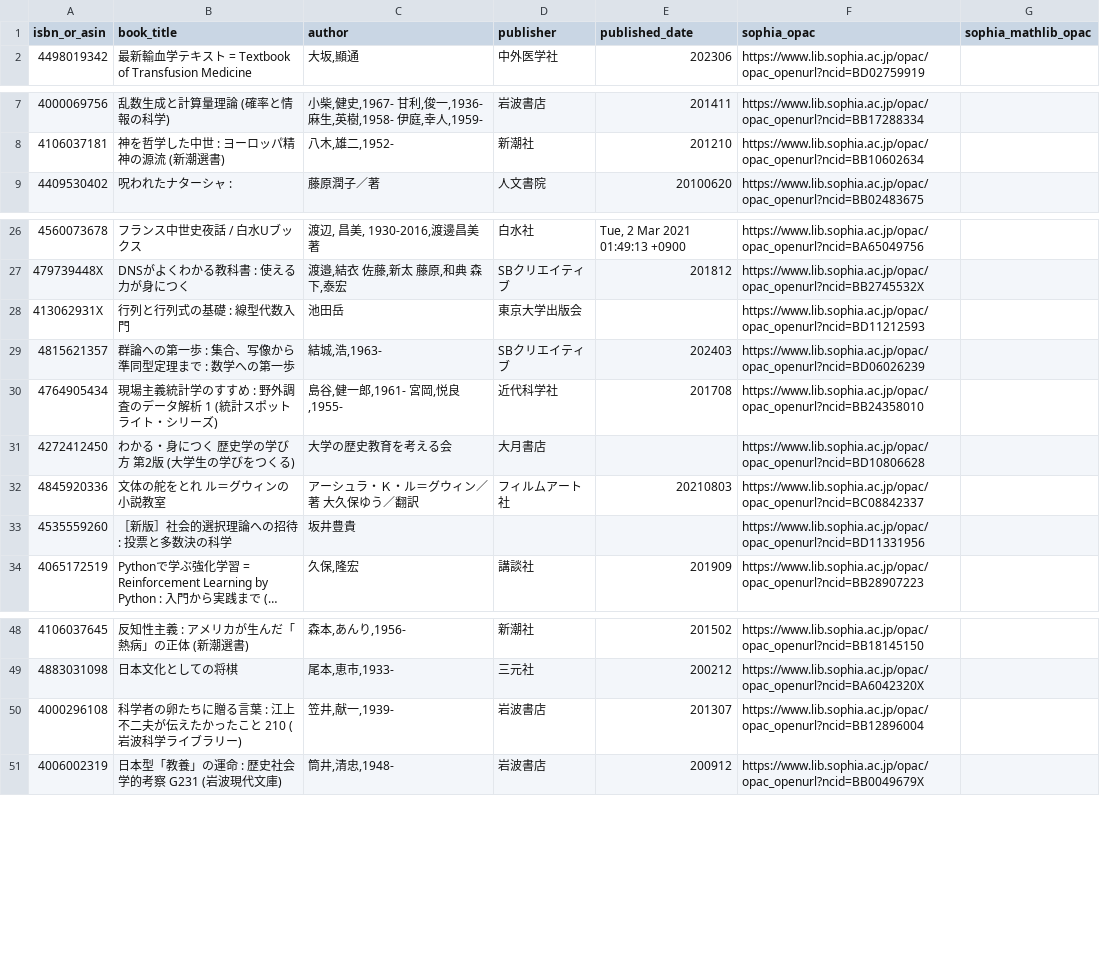
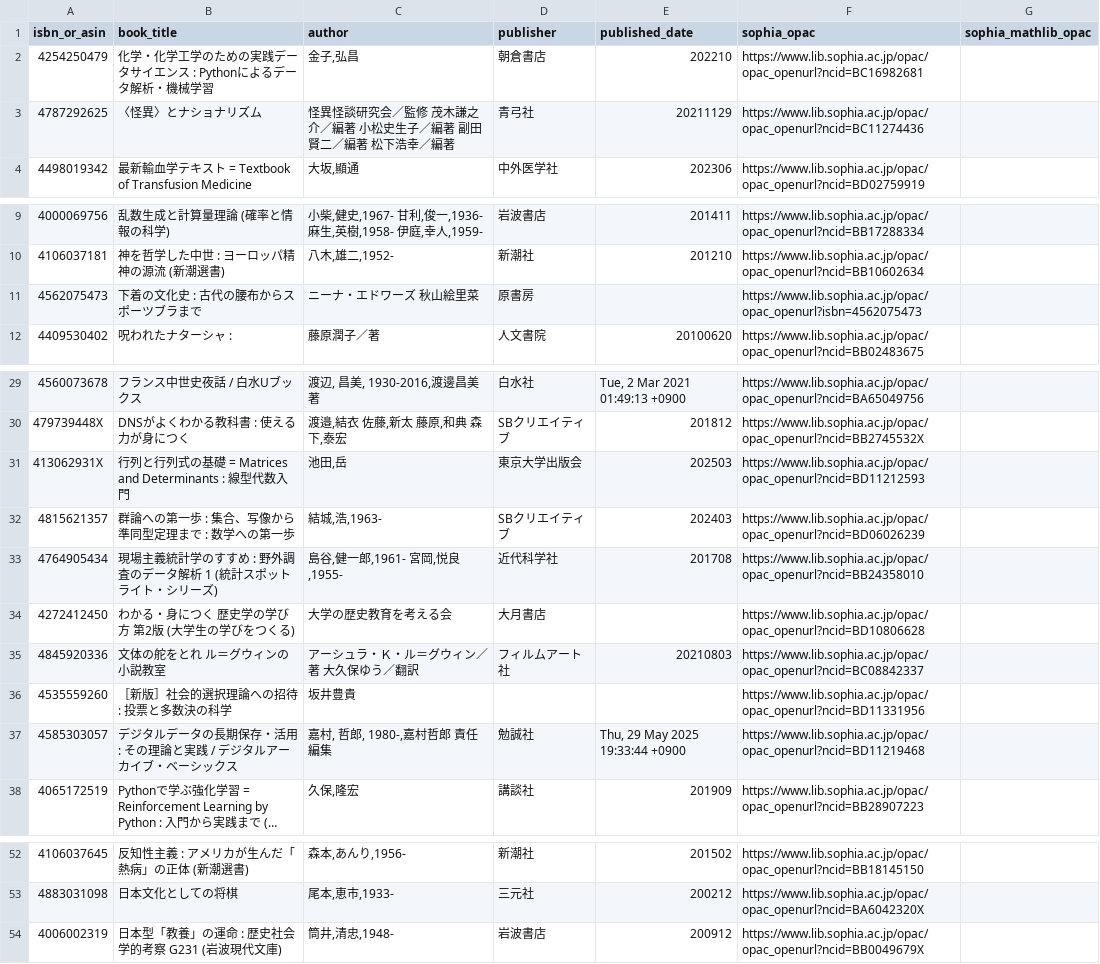
Before and after one commit to stepney141/bookmeter, a CSV file: csv/in_Sophia.csv, drawn as a sheet; only a part is shown, gaps mark what is left out; long unchanged cells end in …; removed rows and columns are numbered as before the commit, all else as after; the diff covers the shown part only; the diff names each change by its address in the sheet, - before the commit and + after, or states it on an @@ line.

```diff
--- a/csv/in_Sophia.csv
+++ b/csv/in_Sophia.csv
+row 2: 4254250479 | 化学・化学工学のための実践データサイエンス : Pythonによるデータ解析・機械学習 | 金子,弘昌 | 朝倉書店 | 202210 | https://www.lib.sophia.ac.jp/opac/opac_openurl?ncid=BC16982681
+row 3: 4787292625 | 〈怪異〉とナショナリズム | 怪異怪談研究会／監修 茂木謙之介／編著 小松史生子／編著 副田賢二／編著 松下浩幸／編著 | 青弓社 | 20211129 | https://www.lib.sophia.ac.jp/opac/opac_openurl?ncid=BC11274436
+row 11: 4562075473 | 下着の文化史 : 古代の腰布からスポーツブラまで | ニーナ・エドワーズ 秋山絵里菜 | 原書房 |  | https://www.lib.sophia.ac.jp/opac/opac_openurl?isbn=4562075473
-B31 (book_title): 行列と行列式の基礎 : 線型代数入門
+B31 (book_title): 行列と行列式の基礎 = Matrices and Determinants : 線型代数入門
-C31 (author): 池田岳
+C31 (author): 池田,岳
-E31 (published_date): (empty)
+E31 (published_date): 202503
+row 37: 4585303057 | デジタルデータの長期保存・活用 : その理論と実践 / デジタルアーカイブ・ベーシックス | 嘉村, 哲郎, 1980-,嘉村哲郎 責任編集 | 勉誠社 | Thu, 29 May 2025 19:33:44 +0900 | https://www.lib.sophia.ac.jp/opac/opac_openurl?ncid=BD11219468
-row 50: 4000296108 | 科学者の卵たちに贈る言葉 : 江上不二夫が伝えたかったこと 210 (岩波科学ライブラリー) | 笠井,献一,1939- | 岩波書店 | 201307 | https://www.lib.sophia.ac.jp/opac/opac_openurl?ncid=BB12896004
```
Also changed, not shown: 6 edited cells elsewhere in this file, csv/bookmeter_wish_books.csv, csv/in_UTokyo.csv, 6 other files.
